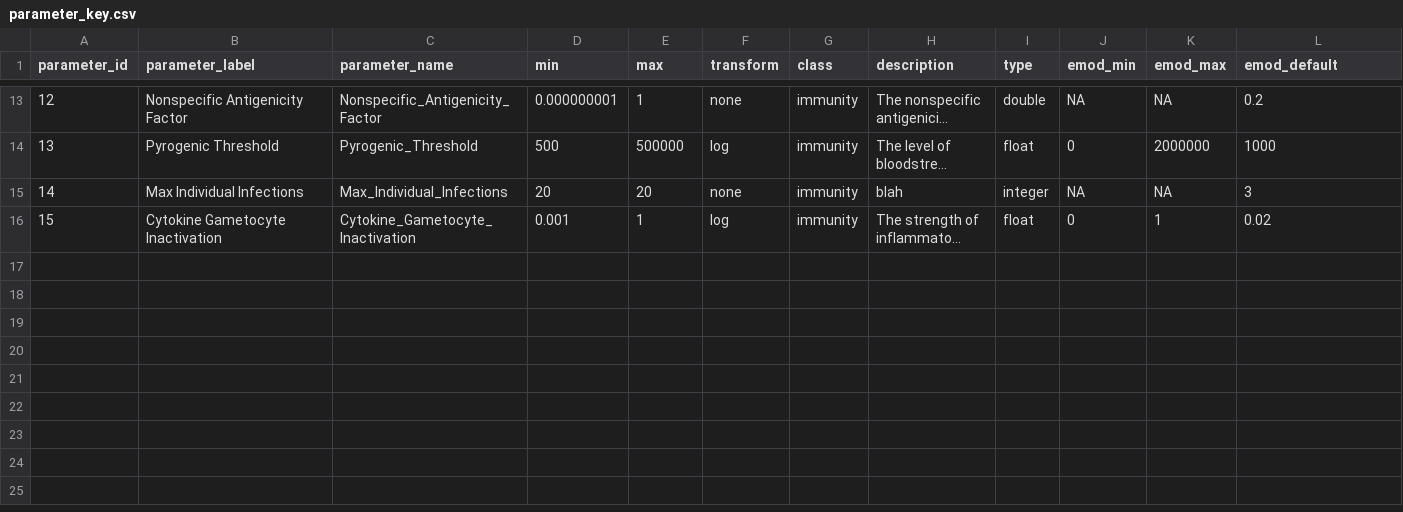
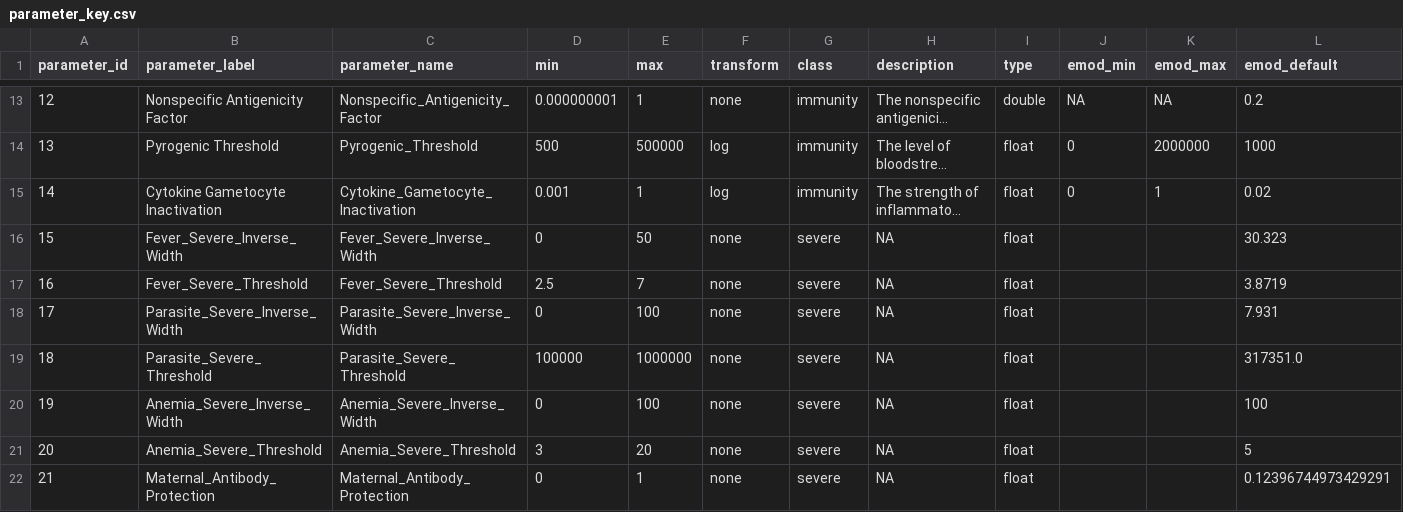
Before and after one commit to tobias-holden/within-host-calibration, a CSV file: simulations/parameter_key.csv, drawn as a sheet; only a part is shown, gaps mark what is left out; long unchanged cells end in …; removed rows and columns are numbered as before the commit, all else as after; rows hold the shown columns only; the diff names each change by its address in the sheet, - before the commit and + after, or states it on an @@ line.

Commit message:
remove Max Inf. add severe disease parameters + maternal antibody protection

```diff
--- a/simulations/parameter_key.csv
+++ b/simulations/parameter_key.csv
-row 15: 14 | Max Individual Infections | Max_Individual_Infections | 20 | 20 | none | immunity | blah | integer | NA | NA | 3
@@ column A (parameter_id) renumbered in row 15 @@
+row 16: 15 | Fever_Severe_Inverse_Width | Fever_Severe_Inverse_Width | 0 | 50 | none | severe | NA | float |  |  | 30.323
+row 17: 16 | Fever_Severe_Threshold | Fever_Severe_Threshold | 2.5 | 7 | none | severe | NA | float |  |  | 3.8719
+row 18: 17 | Parasite_Severe_Inverse_Width | Parasite_Severe_Inverse_Width | 0 | 100 | none | severe | NA | float |  |  | 7.931
+row 19: 18 | Parasite_Severe_Threshold | Parasite_Severe_Threshold | 100000 | 1000000 | none | severe | NA | float |  |  | 317351.0
+row 20: 19 | Anemia_Severe_Inverse_Width | Anemia_Severe_Inverse_Width | 0 | 100 | none | severe | NA | float |  |  | 100
+row 21: 20 | Anemia_Severe_Threshold | Anemia_Severe_Threshold | 3 | 20 | none | severe | NA | float |  |  | 5
+row 22: 21 | Maternal_Antibody_Protection | Maternal_Antibody_Protection | 0 | 1 | none | severe | NA | float |  |  | 0.12396744973429291
```
